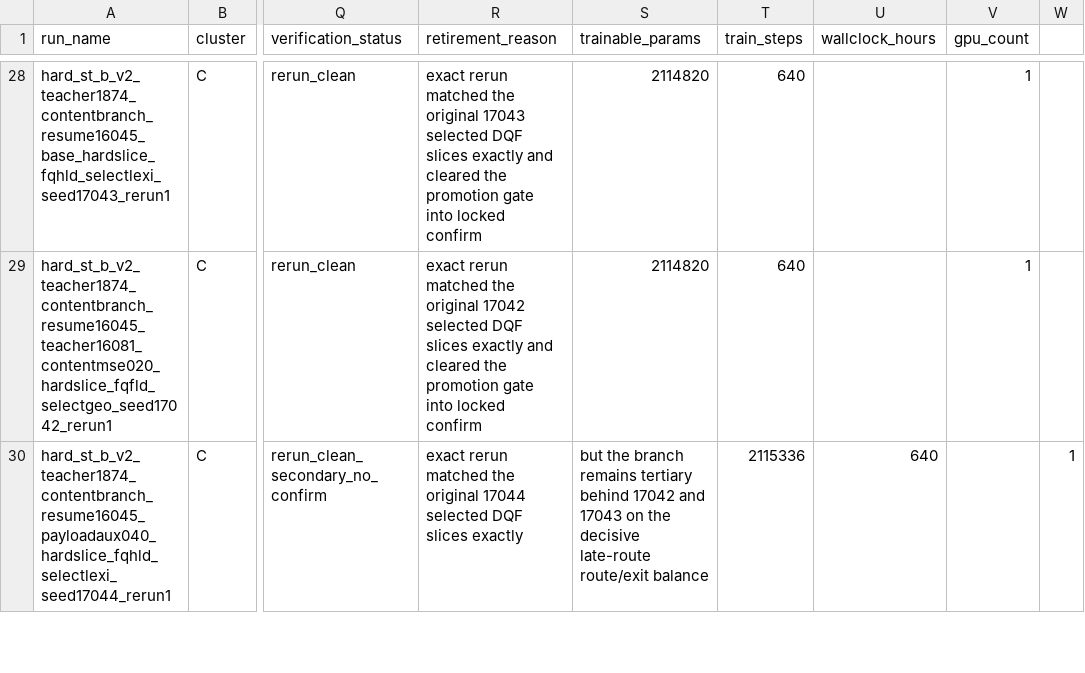
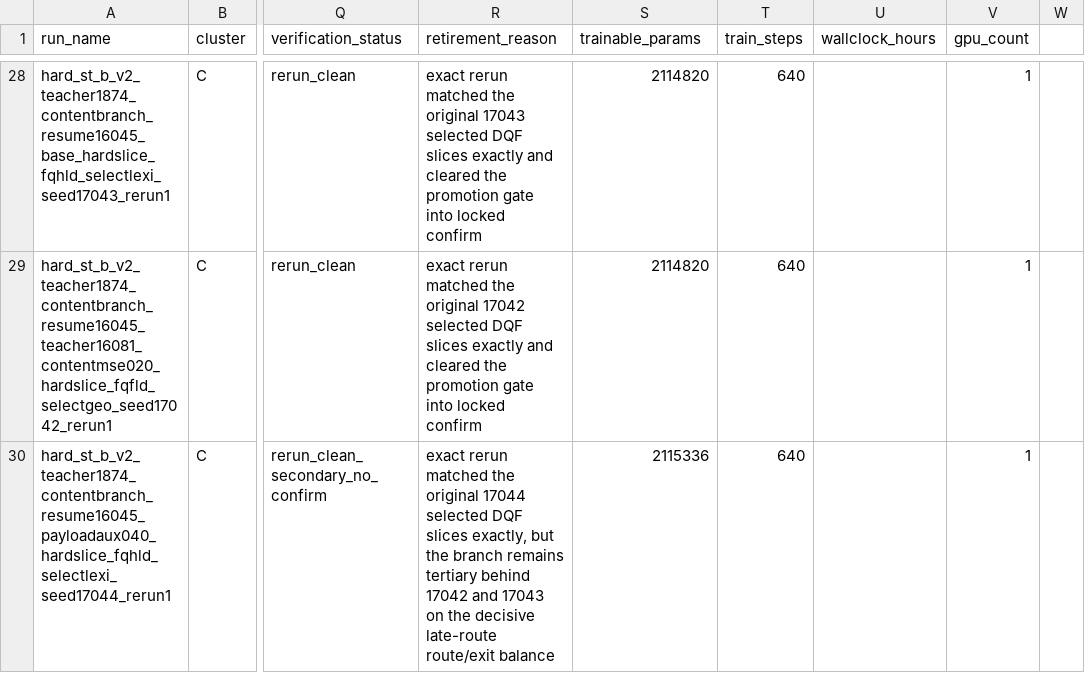
Before and after one commit to catid/gnn2, a CSV file: docs/phase14_run_matrix.csv, drawn as a sheet; only a part is shown, gaps mark what is left out; the diff covers the shown part only; the diff names each change by its address in the sheet, - before the commit and + after, or states it on an @@ line.

Commit message:
Advance phase14 dual-anchor hard-slice screening

```diff
--- a/docs/phase14_run_matrix.csv
+++ b/docs/phase14_run_matrix.csv
-R30 (retirement_reason): …DQF slices exactly
+R30 (retirement_reason): …DQF slices exactly, but the branch remains tertiary behind 17042 and 17043 on the decisive late-route route/exit balance
-S30 (trainable_params): but the branch remains tertiary behind 17042 and 17043 on the decisive late-route route/exit balance
+S30 (trainable_params): 2115336
-T30 (train_steps): 2115336
+T30 (train_steps): 640
-U30 (wallclock_hours): 640
+U30 (wallclock_hours): (empty)
-V30 (gpu_count): (empty)
+V30 (gpu_count): 1
-W30: 1
+W30: (empty)
```
Also changed, not shown: 170 edited cells elsewhere in this file, 1 other file.
